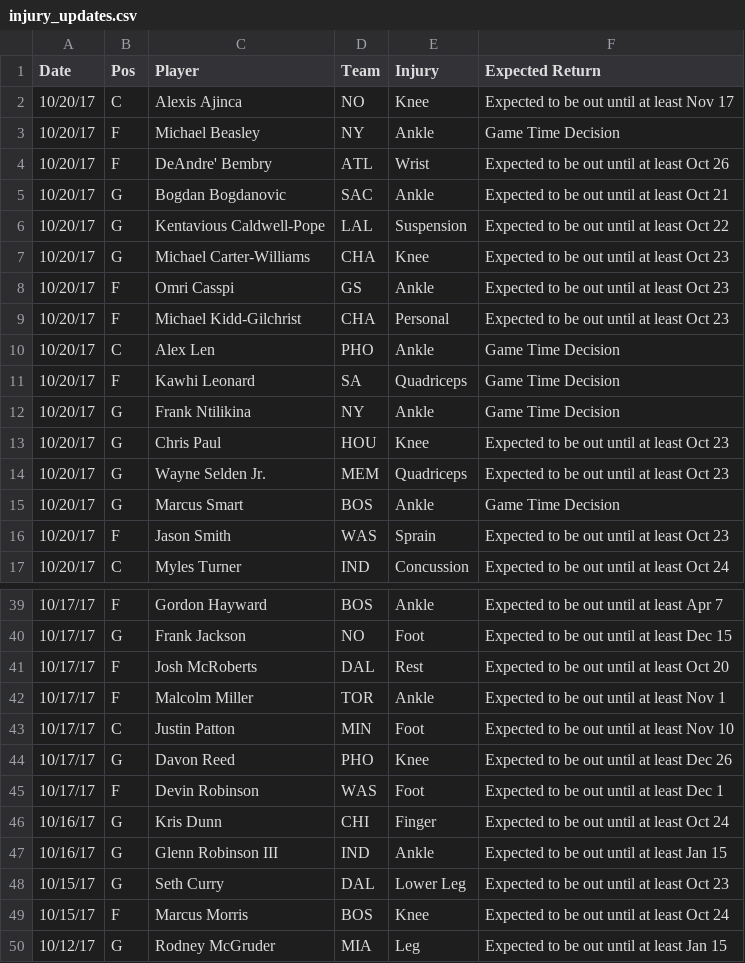
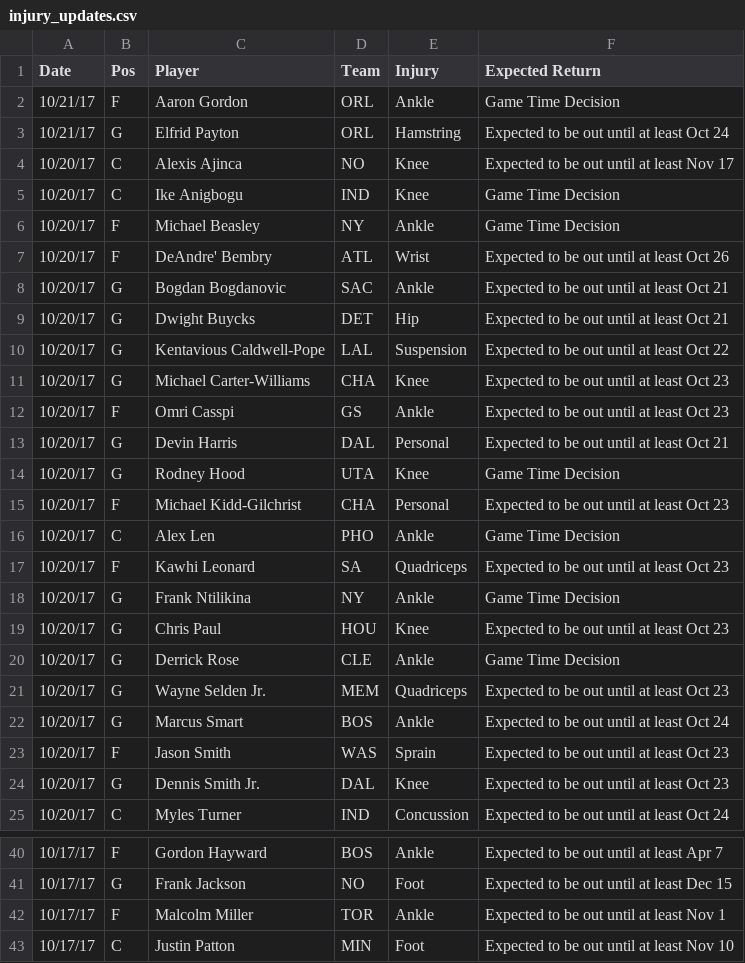
Before and after one commit to RyanOhara/SAM, a CSV file: injury_updates.csv, drawn as a sheet; only a part is shown, gaps mark what is left out; the shorter side is filled out with more unchanged rows; the diff covers the shown part only.

```diff
--- a/injury_updates.csv
+++ b/injury_updates.csv
@@ -1,3 +1,6 @@
 Date,Pos,Player,Team,Injury,Expected Return
+10/21/17,F,Aaron Gordon,ORL,Ankle,Game Time Decision
+10/21/17,G,Elfrid Payton,ORL,Hamstring,Expected to be out until at least Oct 24
 10/20/17,C,Alexis Ajinca,NO,Knee,Expected to be out until at least Nov 17
+10/20/17,C,Ike Anigbogu,IND,Knee,Game Time Decision
 10/20/17,F,Michael Beasley,NY,Ankle,Game Time Decision
@@ -5,2 +8,3 @@ Date,Pos,Player,Team,Injury,Expected Return
 10/20/17,G,Bogdan Bogdanovic,SAC,Ankle,Expected to be out until at least Oct 21
+10/20/17,G,Dwight Buycks,DET,Hip,Expected to be out until at least Oct 21
 10/20/17,G,Kentavious Caldwell-Pope,LAL,Suspension,Expected to be out until at least Oct 22
@@ -8,10 +12,14 @@ Date,Pos,Player,Team,Injury,Expected Return
 10/20/17,F,Omri Casspi,GS,Ankle,Expected to be out until at least Oct 23
+10/20/17,G,Devin Harris,DAL,Personal,Expected to be out until at least Oct 21
+10/20/17,G,Rodney Hood,UTA,Knee,Game Time Decision
 10/20/17,F,Michael Kidd-Gilchrist,CHA,Personal,Expected to be out until at least Oct 23
 10/20/17,C,Alex Len,PHO,Ankle,Game Time Decision
-10/20/17,F,Kawhi Leonard,SA,Quadriceps,Game Time Decision
+10/20/17,F,Kawhi Leonard,SA,Quadriceps,Expected to be out until at least Oct 23
 10/20/17,G,Frank Ntilikina,NY,Ankle,Game Time Decision
 10/20/17,G,Chris Paul,HOU,Knee,Expected to be out until at least Oct 23
+10/20/17,G,Derrick Rose,CLE,Ankle,Game Time Decision
 10/20/17,G,Wayne Selden Jr.,MEM,Quadriceps,Expected to be out until at least Oct 23
-10/20/17,G,Marcus Smart,BOS,Ankle,Game Time Decision
+10/20/17,G,Marcus Smart,BOS,Ankle,Expected to be out until at least Oct 24
 10/20/17,F,Jason Smith,WAS,Sprain,Expected to be out until at least Oct 23
+10/20/17,G,Dennis Smith Jr.,DAL,Knee,Expected to be out until at least Oct 23
 10/20/17,C,Myles Turner,IND,Concussion,Expected to be out until at least Oct 24
@@ -40,3 +41,2 @@ Date,Pos,Player,Team,Injury,Expected Return
 10/17/17,G,Frank Jackson,NO,Foot,Expected to be out until at least Dec 15
-10/17/17,F,Josh McRoberts,DAL,Rest,Expected to be out until at least Oct 20
 10/17/17,F,Malcolm Miller,TOR,Ankle,Expected to be out until at least Nov 1
```
Also changed, not shown: 7 removed rows elsewhere in this file, all_projections.csv, pace_hca.csv, 6 other files.
